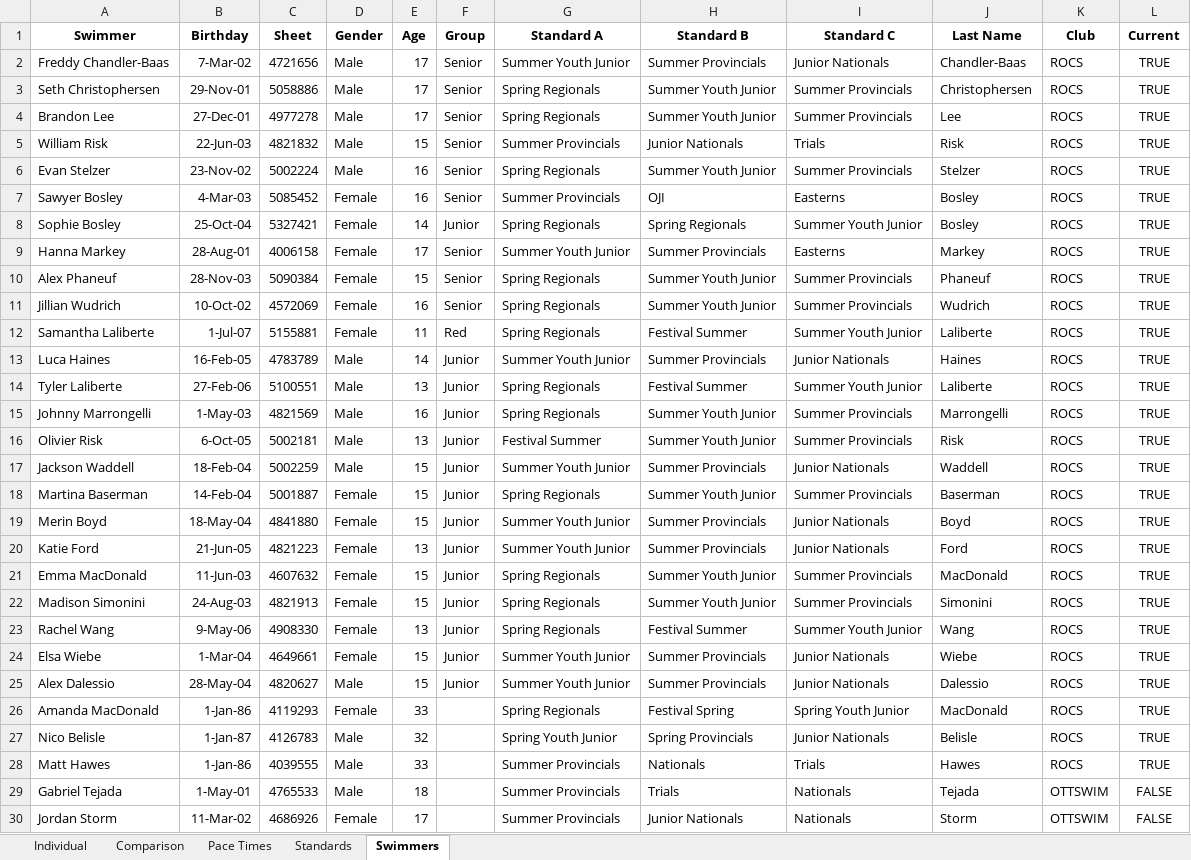
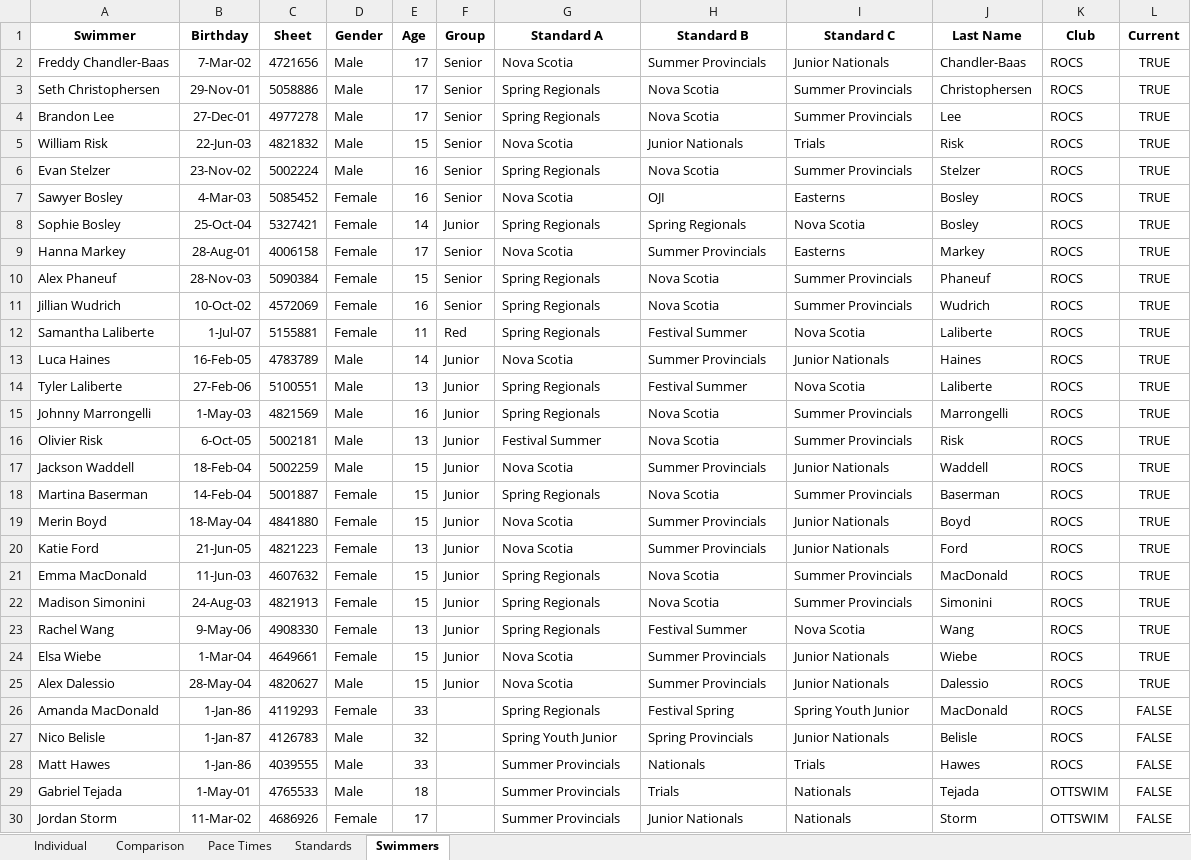
Before and after one commit to Subject2Risk/swim-report, an Excel workbook: swim-calculator.xlsm, sheet Swimmers, drawn as a sheet; only a part is shown; values as stored, in another font and other column widths than the file's, no borders; conditional formats not drawn; the diff covers the shown part only; the diff names each change by its address in the sheet, - before the commit and + after, or states it on an @@ line.

```diff
--- a/swim-calculator.xlsm (sheet Swimmers)
+++ b/swim-calculator.xlsm (sheet Swimmers)
-G2 (Standard A): Summer Youth Junior
+G2 (Standard A): Nova Scotia
-H3:H4 (Standard B): Summer Youth Junior
+H3:H4 (Standard B): Nova Scotia
-G5 (Standard A): Summer Provincials
+G5 (Standard A): Nova Scotia
-H6 (Standard B): Summer Youth Junior
+H6 (Standard B): Nova Scotia
-G7 (Standard A): Summer Provincials
+G7 (Standard A): Nova Scotia
-I8 (Standard C): Summer Youth Junior
+I8 (Standard C): Nova Scotia
-G9 (Standard A): Summer Youth Junior
+G9 (Standard A): Nova Scotia
-H10:H11 (Standard B): Summer Youth Junior
+H10:H11 (Standard B): Nova Scotia
-I12 (Standard C): Summer Youth Junior
+I12 (Standard C): Nova Scotia
-G13 (Standard A): Summer Youth Junior
+G13 (Standard A): Nova Scotia
-I14 (Standard C): Summer Youth Junior
+I14 (Standard C): Nova Scotia
-H15:H16 (Standard B): Summer Youth Junior
+H15:H16 (Standard B): Nova Scotia
-G17 (Standard A): Summer Youth Junior
+G17 (Standard A): Nova Scotia
-H18 (Standard B): Summer Youth Junior
+H18 (Standard B): Nova Scotia
-G19:G20 (Standard A): Summer Youth Junior
+G19:G20 (Standard A): Nova Scotia
-H21:H22 (Standard B): Summer Youth Junior
+H21:H22 (Standard B): Nova Scotia
-I23 (Standard C): Summer Youth Junior
+I23 (Standard C): Nova Scotia
-G24:G25 (Standard A): Summer Youth Junior
+G24:G25 (Standard A): Nova Scotia
-L26:L28 (Current): TRUE
+L26:L28 (Current): FALSE
```
Also changed, not shown: 12 edited cells elsewhere in this sheet, sheet Standards, hidden cells, 1 other file.
